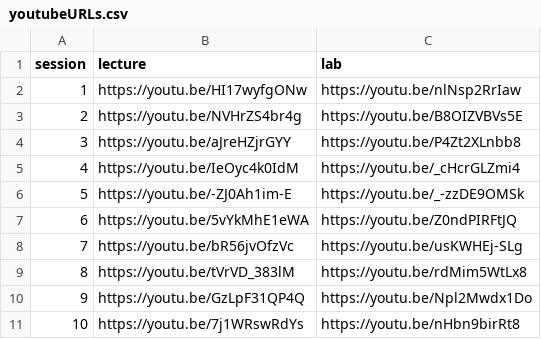
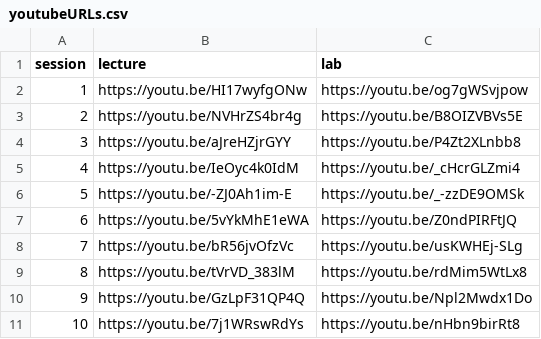
Before and after one commit to waldronbios2/cunybios2, a CSV file: youtubeURLs.csv, drawn as a sheet.

Commit message:
update session1 and youtube URLs

```diff
--- a/youtubeURLs.csv
+++ b/youtubeURLs.csv
@@ -1,3 +1,3 @@
 session,lecture,lab
-1,https://youtu.be/HI17wyfgONw,https://youtu.be/nlNsp2RrIaw
+1,https://youtu.be/HI17wyfgONw,https://youtu.be/og7gWSvjpow
 2,https://youtu.be/NVHrZS4br4g,https://youtu.be/B8OIZVBVs5E
```
